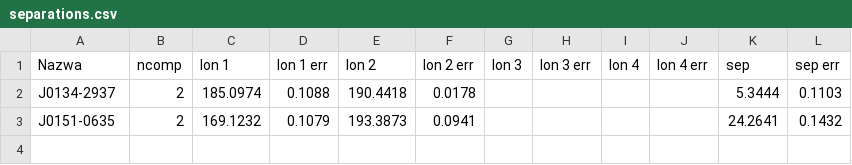
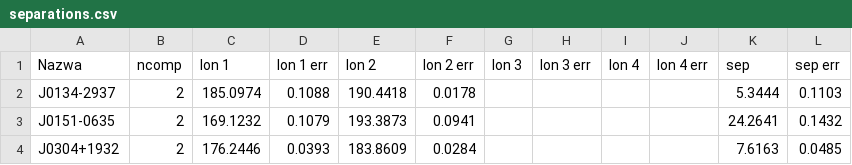
Before and after one commit to aszary/spats, a CSV file: input/separations.csv, drawn as a sheet.

Commit message:
separations: J0304+1932 (agent review, all 14 pulses kept)

```diff
--- a/input/separations.csv
+++ b/input/separations.csv
@@ -3 +3,2 @@ J0134-2937,2,185.0974,0.1088,190.4418,0.0178,,,,,5.3444,0.1103
 J0151-0635,2,169.1232,0.1079,193.3873,0.0941,,,,,24.2641,0.1432
+J0304+1932,2,176.2446,0.0393,183.8609,0.0284,,,,,7.6163,0.0485
```
